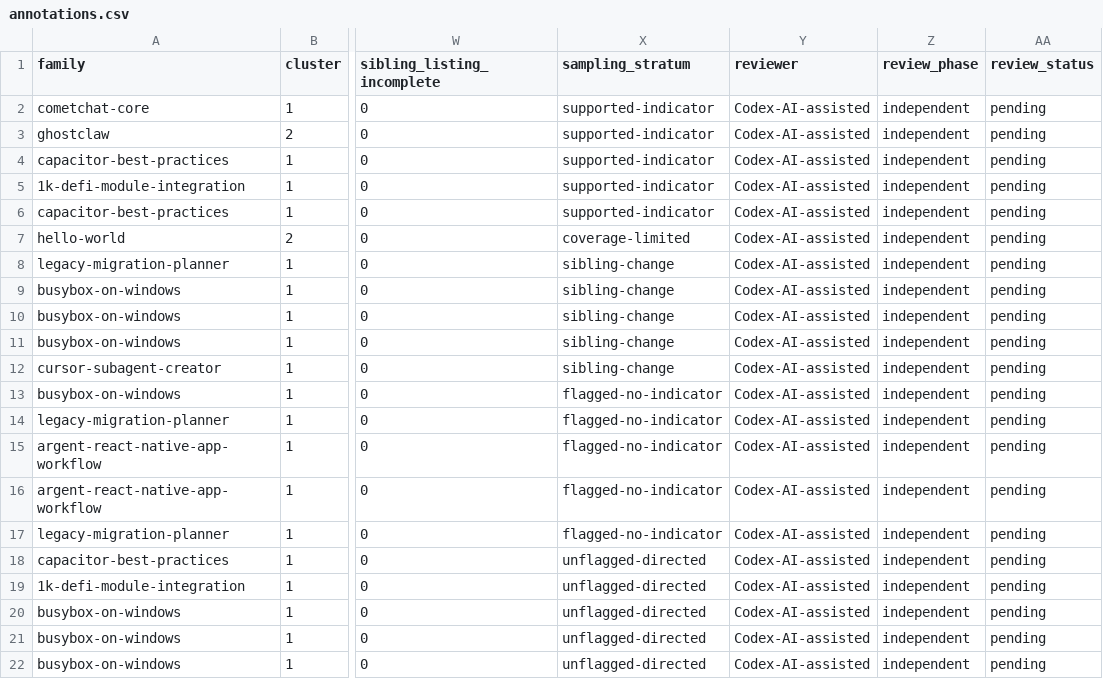
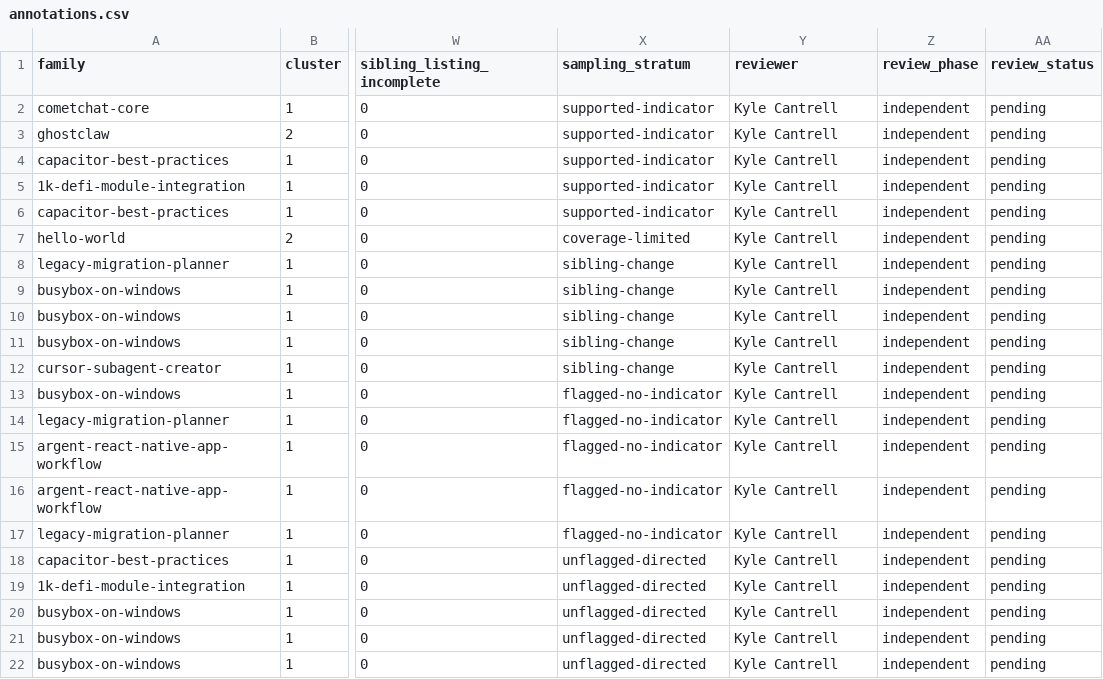
Before and after one commit to umdnp/csc580-project8, a CSV file: notebooks/end_to_end_pipeline/results/sprint2/manual-review/directed-pairs/annotations.csv, drawn as a sheet; only a part is shown, gaps mark what is left out; the diff names each change by its address in the sheet, - before the commit and + after, or states it on an @@ line.

Commit message:
Update to manual review sections

```diff
--- a/notebooks/end_to_end_pipeline/results/sprint2/manual-review/directed-pairs/annotations.csv
+++ b/notebooks/end_to_end_pipeline/results/sprint2/manual-review/directed-pairs/annotations.csv
-Y2:Y22 (reviewer): Codex-AI-assisted
+Y2:Y22 (reviewer): Kyle Cantrell
```
Also changed, not shown: notebooks/end_to_end_pipeline/results/sprint2/manual-review/relationship-pairs/annotations.csv.
